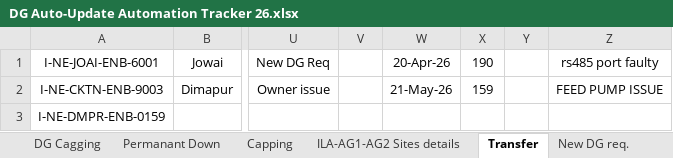
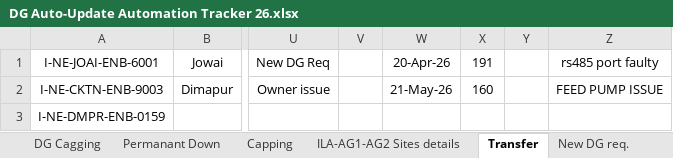
Before and after one commit to tridip2gogoi/Share-Docket-no., an Excel workbook: DG Auto-Update Automation Tracker 26.xlsx, sheet Transfer, drawn as a sheet; only a part is shown, gaps mark what is left out; values as stored, in another font and other column widths than the file's, no borders; conditional formats not drawn; the diff names each change by its address in the sheet, - before the commit and + after, or states it on an @@ line.

```diff
--- a/DG Auto-Update Automation Tracker 26.xlsx (sheet Transfer)
+++ b/DG Auto-Update Automation Tracker 26.xlsx (sheet Transfer)
-X1: 190
+X1: 191
-X2: 159
+X2: 160
```
Also changed, not shown: sheet Automation Status.
